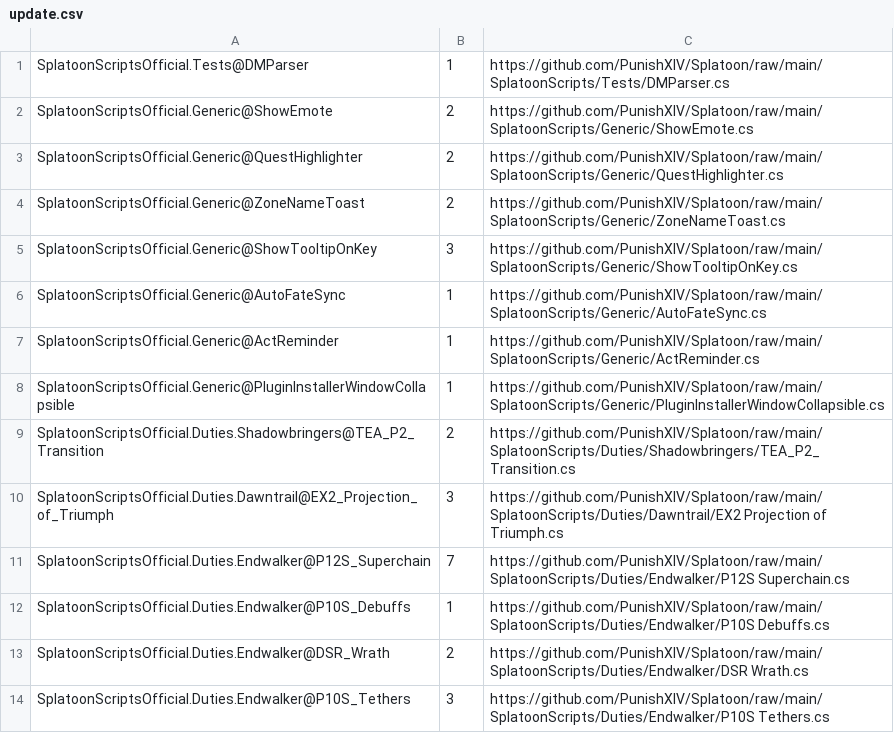
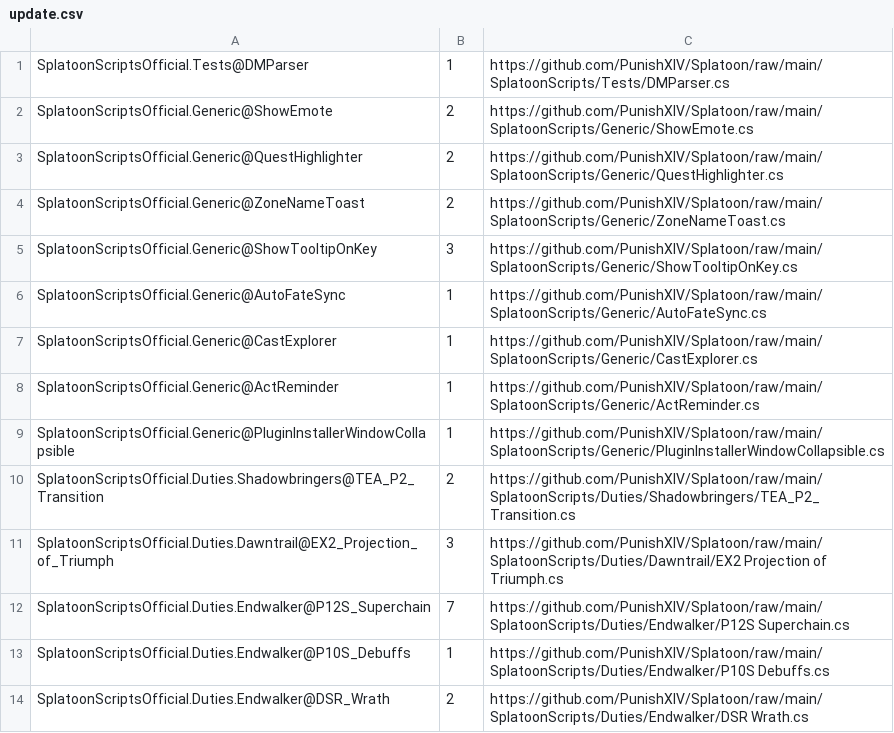
Before and after one commit to PunishXIV/Splatoon, a CSV file: SplatoonScripts/update.csv, drawn as a sheet; only a part is shown; the shorter side is filled out with more unchanged rows; the diff names each change by its address in the sheet, - before the commit and + after, or states it on an @@ line.

```diff
--- a/SplatoonScripts/update.csv
+++ b/SplatoonScripts/update.csv
+row 7: SplatoonScriptsOfficial.Generic@CastExplorer | 1 | https://github.com/PunishXIV/Splatoon/raw/main/SplatoonScripts/Generic/CastExplorer.cs
```
